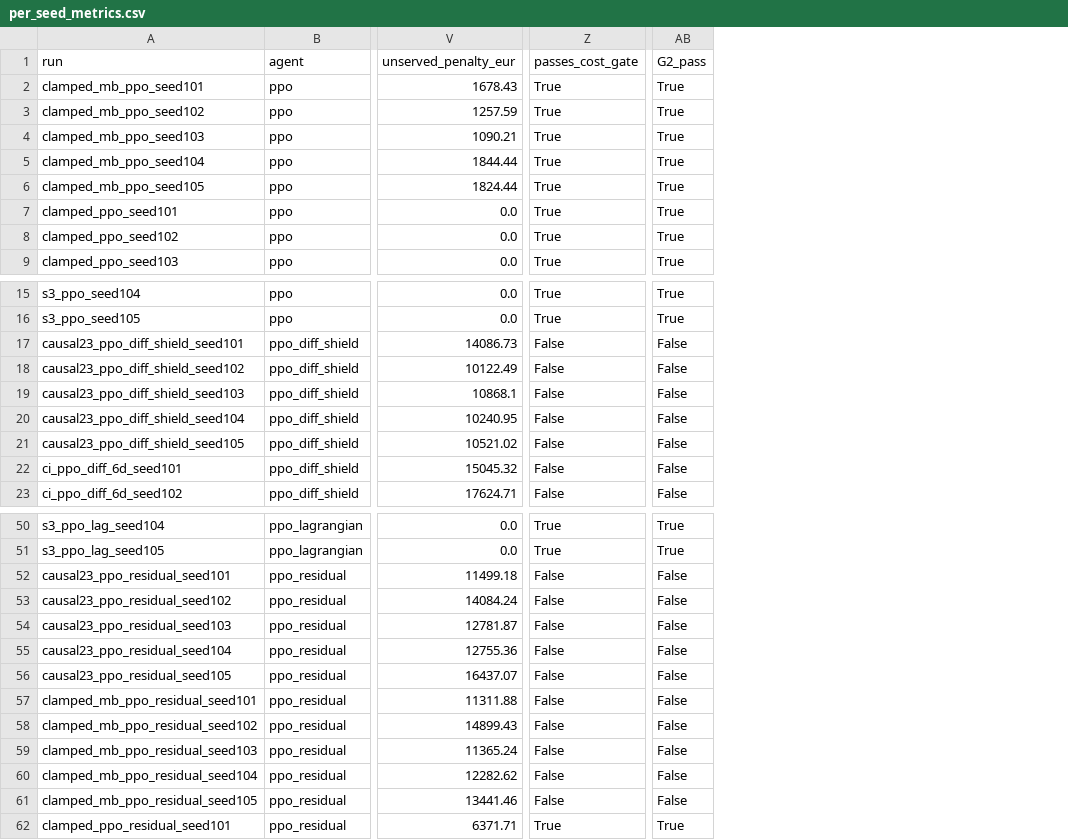
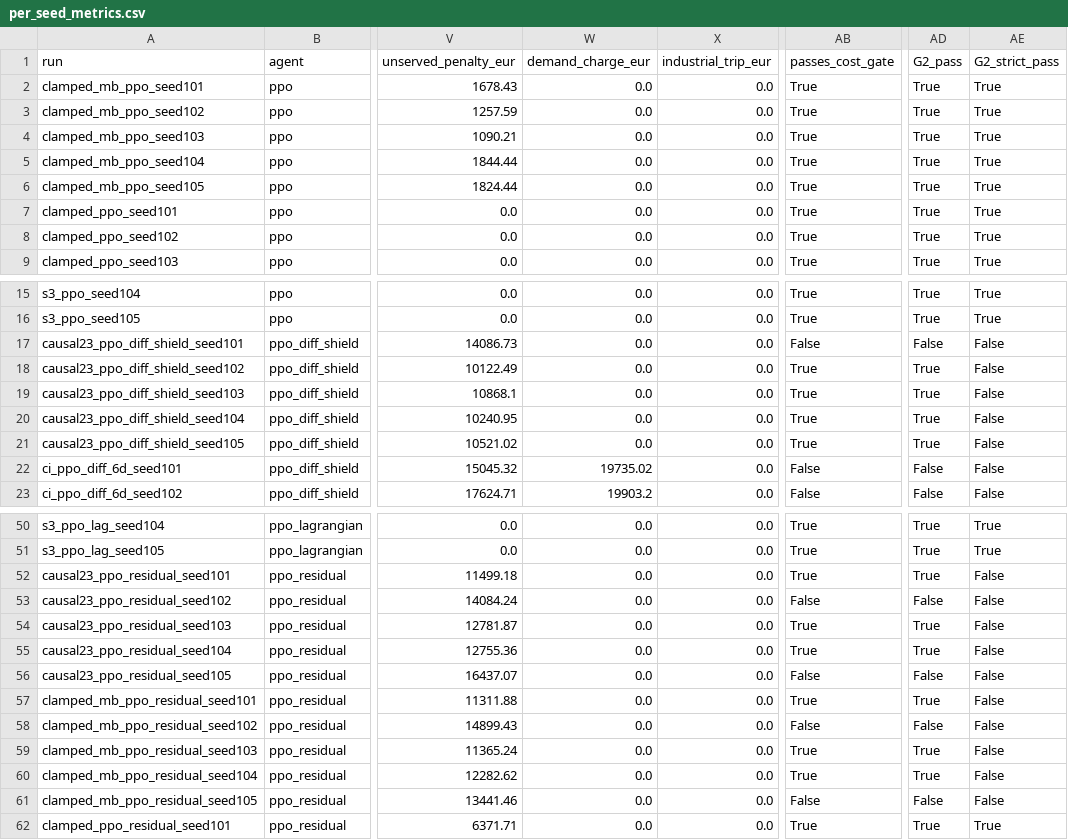
Before and after one commit to Amine-Sai/safe-microgrid-rl, a CSV file: results/tables/per_seed_metrics.csv, drawn as a sheet; only a part is shown, gaps mark what is left out; addresses are those after the commit; the diff covers the shown part only; the diff names each change by its address in the sheet, - before the commit and + after, or states it on an @@ line.

Commit message:
Reconcile G2 gate constants and regenerate benchmark tables and figures

```diff
--- a/results/tables/per_seed_metrics.csv
+++ b/results/tables/per_seed_metrics.csv
+column W (demand_charge_eur), rows 2-9: all 0.0; rows 15-23: 0.0 | 0.0 | 0.0 | 0.0 | 0.0 | 0.0 | 0.0 | 19735.02 | 19903.2; rows 50-62: all 0.0
+column X (industrial_trip_eur), rows 2-9: all 0.0; rows 15-23: all 0.0; rows 50-62: all 0.0
+column AE (G2_strict_pass), rows 2-9: all True; rows 15-23: True | True | False | False | False | False | False | False | False; rows 50-62: True | True | False | False | False | False | False | False | False | False | False | False | True
-AB18:AB21 (passes_cost_gate): False
+AB18:AB21 (passes_cost_gate): True
-AD18:AD21 (G2_pass): False
+AD18:AD21 (G2_pass): True
-AB52 (passes_cost_gate): False
+AB52 (passes_cost_gate): True
-AD52 (G2_pass): False
+AD52 (G2_pass): True
-AB54:AB55 (passes_cost_gate): False
+AB54:AB55 (passes_cost_gate): True
-AD54:AD55 (G2_pass): False
+AD54:AD55 (G2_pass): True
-AB57 (passes_cost_gate): False
+AB57 (passes_cost_gate): True
-AD57 (G2_pass): False
+AD57 (G2_pass): True
-AB59:AB60 (passes_cost_gate): False
+AB59:AB60 (passes_cost_gate): True
-AD59:AD60 (G2_pass): False
+AD59:AD60 (G2_pass): True
```
Also changed, not shown: 12 edited cells elsewhere in this file, results/tables/frozen_baselines.csv, results/tables/project_constants.csv, 9 other files.
